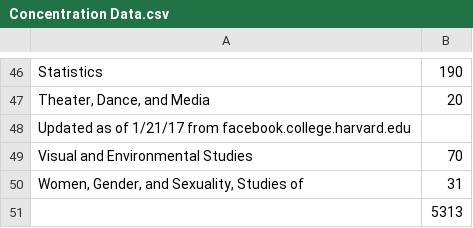
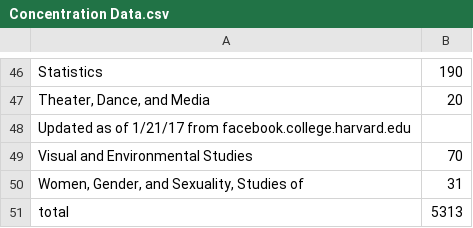
Before and after one commit to t-tarsi/CS50-Final-Project, a CSV file: Concentration Data.csv, drawn as a sheet; only a part is shown, gaps mark what is left out.

Commit message:
Added Concentration Data

```diff
--- a/Concentration Data.csv
+++ b/Concentration Data.csv
@@ -50,2 +50,2 @@ Visual and Environmental Studies,70
 "Women, Gender, and Sexuality, Studies of",31
-,5313
+total,5313
```
